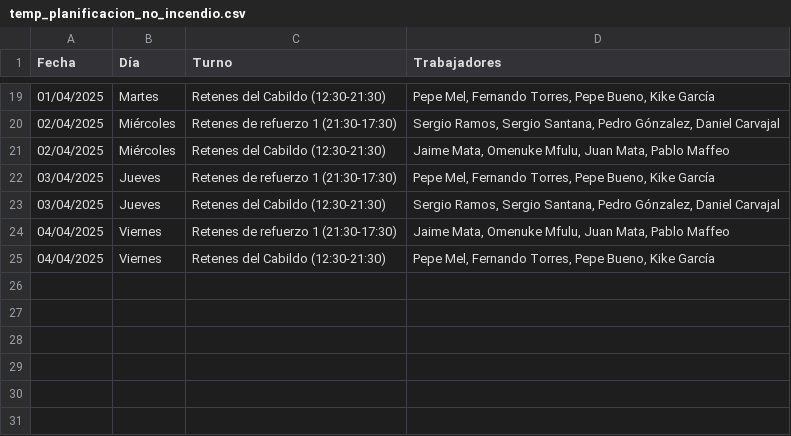
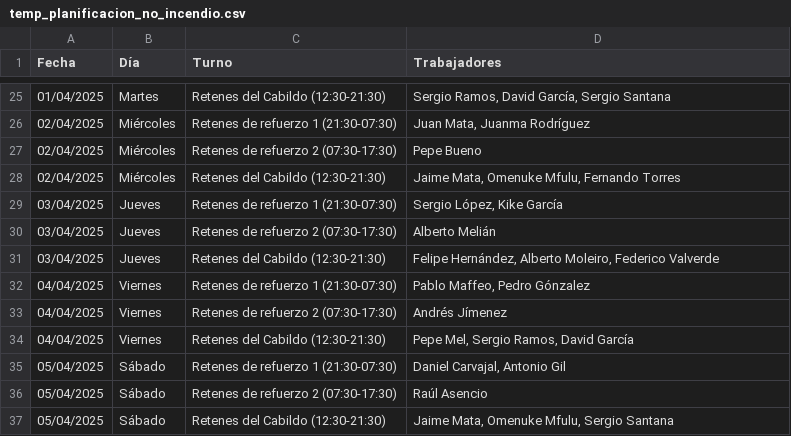
Before and after one commit to danilp10/Gestor-de-turnos, a CSV file: planificaciones_generadas/temp_planificacion_no_incendio.csv, drawn as a sheet; only a part is shown, gaps mark what is left out; the diff covers the shown part only.

```diff
--- a/planificaciones_generadas/temp_planificacion_no_incendio.csv
+++ b/planificaciones_generadas/temp_planificacion_no_incendio.csv
@@ -19,7 +25,13 @@ Fecha,Día,Turno,Trabajadores
-01/04/2025,Martes,Retenes del Cabildo (12:30-21:30),"Pepe Mel, Fernando Torres, Pepe Bueno, Kike García"
-02/04/2025,Miércoles,Retenes de refuerzo 1 (21:30-17:30),"Sergio Ramos, Sergio Santana, Pedro Gónzalez, Daniel Carvajal"
-02/04/2025,Miércoles,Retenes del Cabildo (12:30-21:30),"Jaime Mata, Omenuke Mfulu, Juan Mata, Pablo Maffeo"
-03/04/2025,Jueves,Retenes de refuerzo 1 (21:30-17:30),"Pepe Mel, Fernando Torres, Pepe Bueno, Kike García"
-03/04/2025,Jueves,Retenes del Cabildo (12:30-21:30),"Sergio Ramos, Sergio Santana, Pedro Gónzalez, Daniel Carvajal"
-04/04/2025,Viernes,Retenes de refuerzo 1 (21:30-17:30),"Jaime Mata, Omenuke Mfulu, Juan Mata, Pablo Maffeo"
-04/04/2025,Viernes,Retenes del Cabildo (12:30-21:30),"Pepe Mel, Fernando Torres, Pepe Bueno, Kike García"
+01/04/2025,Martes,Retenes del Cabildo (12:30-21:30),"Sergio Ramos, David García, Sergio Santana"
+02/04/2025,Miércoles,Retenes de refuerzo 1 (21:30-07:30),"Juan Mata, Juanma Rodríguez"
+02/04/2025,Miércoles,Retenes de refuerzo 2 (07:30-17:30),Pepe Bueno
+02/04/2025,Miércoles,Retenes del Cabildo (12:30-21:30),"Jaime Mata, Omenuke Mfulu, Fernando Torres"
+03/04/2025,Jueves,Retenes de refuerzo 1 (21:30-07:30),"Sergio López, Kike García"
+03/04/2025,Jueves,Retenes de refuerzo 2 (07:30-17:30),Alberto Melián
+03/04/2025,Jueves,Retenes del Cabildo (12:30-21:30),"Felipe Hernández, Alberto Moleiro, Federico Valverde"
+04/04/2025,Viernes,Retenes de refuerzo 1 (21:30-07:30),"Pablo Maffeo, Pedro Gónzalez"
+04/04/2025,Viernes,Retenes de refuerzo 2 (07:30-17:30),Andrés Jímenez
+04/04/2025,Viernes,Retenes del Cabildo (12:30-21:30),"Pepe Mel, Sergio Ramos, David García"
+05/04/2025,Sábado,Retenes de refuerzo 1 (21:30-07:30),"Daniel Carvajal, Antonio Gil"
+05/04/2025,Sábado,Retenes de refuerzo 2 (07:30-17:30),Raúl Asencio
+05/04/2025,Sábado,Retenes del Cabildo (12:30-21:30),"Jaime Mata, Omenuke Mfulu, Sergio Santana"
```
Also changed, not shown: 8 added rows, 2 removed rows and 23 edited cells elsewhere in this file, planificaciones_generadas/temp_planificacion_incendio.csv, 2 other files.
